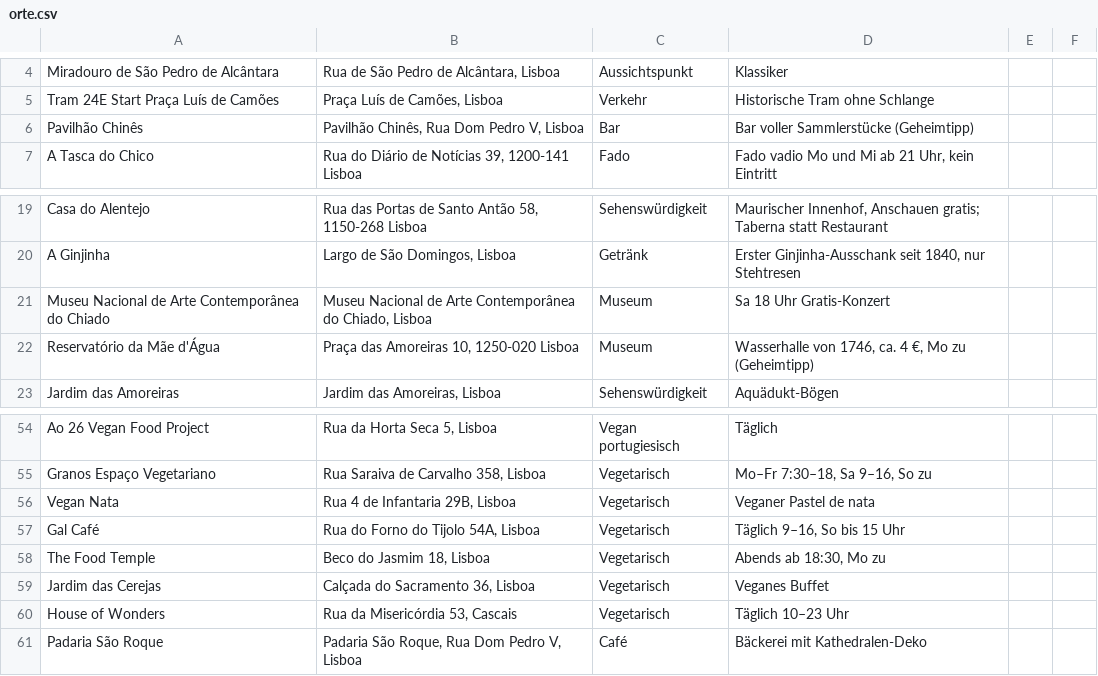
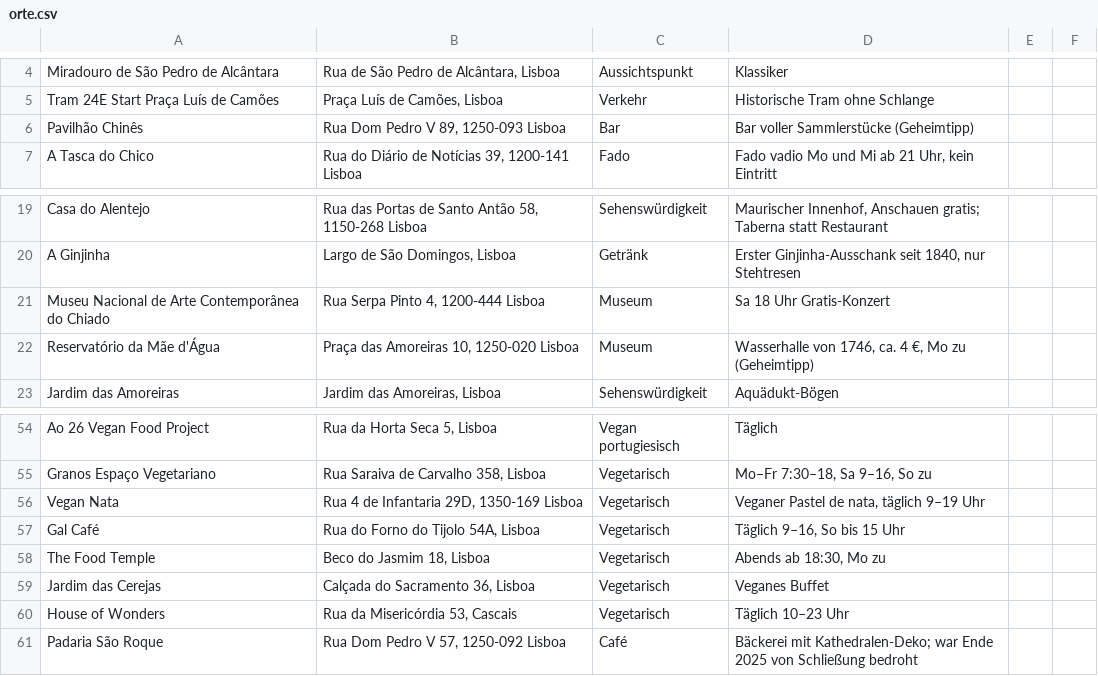
Before and after one commit to CUK999/Fasan-Karte, a CSV file: data/orte.csv, drawn as a sheet; only a part is shown, gaps mark what is left out.

```diff
--- a/data/orte.csv
+++ b/data/orte.csv
@@ -5,3 +5,3 @@ Miradouro de São Pedro de Alcântara,"Rua de São Pedro de Alcântara, Lisboa",
 Tram 24E Start Praça Luís de Camões,"Praça Luís de Camões, Lisboa",Verkehr,Historische Tram ohne Schlange,,
-Pavilhão Chinês,"Pavilhão Chinês, Rua Dom Pedro V, Lisboa",Bar,Bar voller Sammlerstücke (Geheimtipp),,
+Pavilhão Chinês,"Rua Dom Pedro V 89, 1250-093 Lisboa",Bar,Bar voller Sammlerstücke (Geheimtipp),,
 A Tasca do Chico,"Rua do Diário de Notícias 39, 1200-141 Lisboa",Fado,"Fado vadio Mo und Mi ab 21 Uhr, kein Eintritt",,
@@ -20,3 +20,3 @@ Casa do Alentejo,"Rua das Portas de Santo Antão 58, 1150-268 Lisboa",Sehenswür
 A Ginjinha,"Largo de São Domingos, Lisboa",Getränk,"Erster Ginjinha-Ausschank seit 1840, nur Stehtresen",,
-Museu Nacional de Arte Contemporânea do Chiado,"Museu Nacional de Arte Contemporânea do Chiado, Lisboa",Museum,Sa 18 Uhr Gratis-Konzert,,
+Museu Nacional de Arte Contemporânea do Chiado,"Rua Serpa Pinto 4, 1200-444 Lisboa",Museum,Sa 18 Uhr Gratis-Konzert,,
 Reservatório da Mãe d'Água,"Praça das Amoreiras 10, 1250-020 Lisboa",Museum,"Wasserhalle von 1746, ca. 4 €, Mo zu (Geheimtipp)",,
@@ -55,3 +55,3 @@ Ao 26 Vegan Food Project,"Rua da Horta Seca 5, Lisboa",Vegan portugiesisch,Tägl
 Granos Espaço Vegetariano,"Rua Saraiva de Carvalho 358, Lisboa",Vegetarisch,"Mo–Fr 7:30–18, Sa 9–16, So zu",,
-Vegan Nata,"Rua 4 de Infantaria 29B, Lisboa",Vegetarisch,Veganer Pastel de nata,,
+Vegan Nata,"Rua 4 de Infantaria 29D, 1350-169 Lisboa",Vegetarisch,"Veganer Pastel de nata, täglich 9–19 Uhr",,
 Gal Café,"Rua do Forno do Tijolo 54A, Lisboa",Vegetarisch,"Täglich 9–16, So bis 15 Uhr",,
@@ -60,2 +60,2 @@ Jardim das Cerejas,"Calçada do Sacramento 36, Lisboa",Vegetarisch,Veganes Buffe
 House of Wonders,"Rua da Misericórdia 53, Cascais",Vegetarisch,Täglich 10–23 Uhr,,
-Padaria São Roque,"Padaria São Roque, Rua Dom Pedro V, Lisboa",Café,Bäckerei mit Kathedralen-Deko,,
+Padaria São Roque,"Rua Dom Pedro V 57, 1250-092 Lisboa",Café,Bäckerei mit Kathedralen-Deko; war Ende 2025 von Schließung bedroht,,
```
